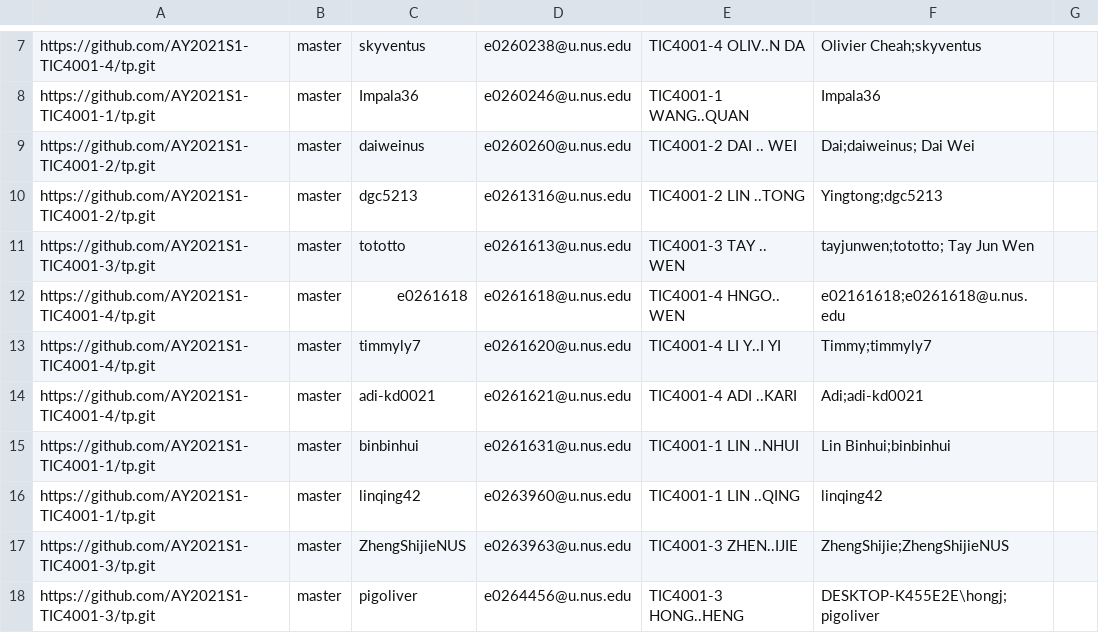
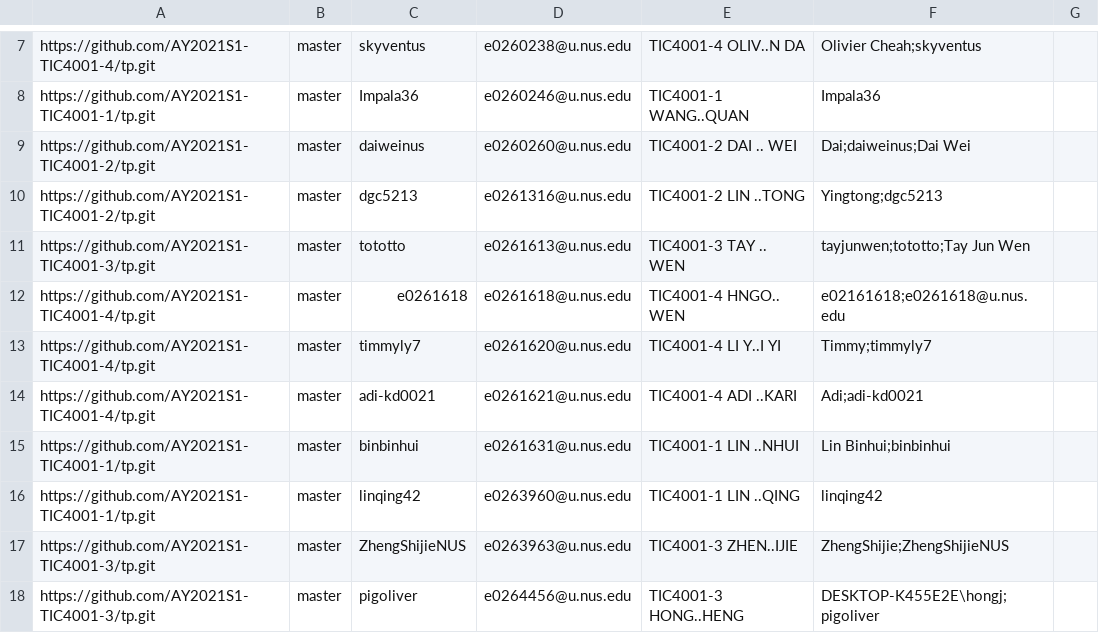
Before and after one commit to nus-tic4001-AY2021S1/tp-dashboard, a CSV file: configs/author-config.csv, drawn as a sheet; only a part is shown, gaps mark what is left out.

Commit message:
Remove spaces

```diff
--- a/configs/author-config.csv
+++ b/configs/author-config.csv
@@ -8,5 +8,5 @@ https://github.com/AY2021S1-TIC4001-4/tp.git,master,skyventus,e0260238@u.nus.edu
 https://github.com/AY2021S1-TIC4001-1/tp.git,master,Impala36,e0260246@u.nus.edu,TIC4001-1 WANG..QUAN,Impala36,
-https://github.com/AY2021S1-TIC4001-2/tp.git,master,daiweinus,e0260260@u.nus.edu,TIC4001-2 DAI .. WEI,Dai;daiweinus; Dai Wei,
+https://github.com/AY2021S1-TIC4001-2/tp.git,master,daiweinus,e0260260@u.nus.edu,TIC4001-2 DAI .. WEI,Dai;daiweinus;Dai Wei,
 https://github.com/AY2021S1-TIC4001-2/tp.git,master,dgc5213,e0261316@u.nus.edu,TIC4001-2 LIN ..TONG,Yingtong;dgc5213,
-https://github.com/AY2021S1-TIC4001-3/tp.git,master,tototto,e0261613@u.nus.edu,TIC4001-3 TAY .. WEN,tayjunwen;tototto; Tay Jun Wen,
+https://github.com/AY2021S1-TIC4001-3/tp.git,master,tototto,e0261613@u.nus.edu,TIC4001-3 TAY .. WEN,tayjunwen;tototto;Tay Jun Wen,
 https://github.com/AY2021S1-TIC4001-4/tp.git,master,e0261618,e0261618@u.nus.edu,TIC4001-4 HNGO.. WEN,e02161618;e0261618@u.nus.edu,
```
